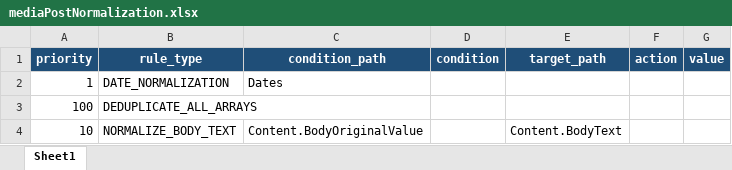
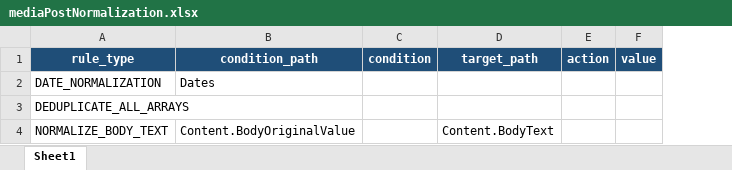
Before and after one commit to VinnoVigilance/python-components, an Excel workbook: data/rules/mediaPostNormalization.xlsx, sheet Sheet1, drawn as a sheet; values as stored, in another font and other column widths than the file's, no borders; the diff names each change by its address in the sheet, - before the commit and + after, or states it on an @@ line.

Commit message:
refactor(PDG-61): run post-normalization rules in sheet row order
Drop the priority-column sort in PostNormalizationEngine so rules run top-to-bottom as written, and remove the now-unused priority column from postNormalization.xlsx and mediaPostNormalization.xlsx.

postNormalization.xlsx also carries the defensive Identifiers[].IssuedDate/ExpiryDate DATE_NORMALIZATION row - bundled here because it is a single binary file.

```diff
--- a/data/rules/mediaPostNormalization.xlsx (sheet Sheet1)
+++ b/data/rules/mediaPostNormalization.xlsx (sheet Sheet1)
-column A (priority), rows 2-4: 1 | 100 | 10
```
Also changed, not shown: data/rules/postNormalization.xlsx, 2 other files.
